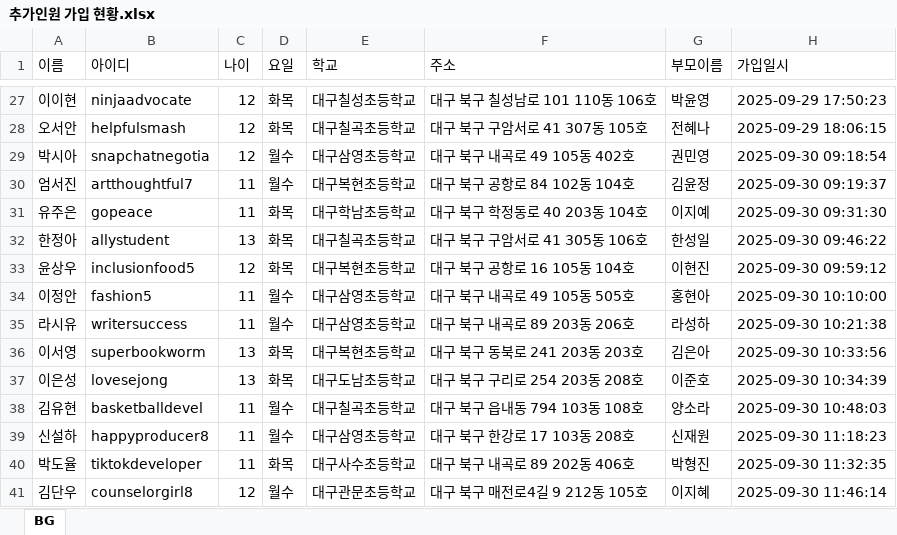
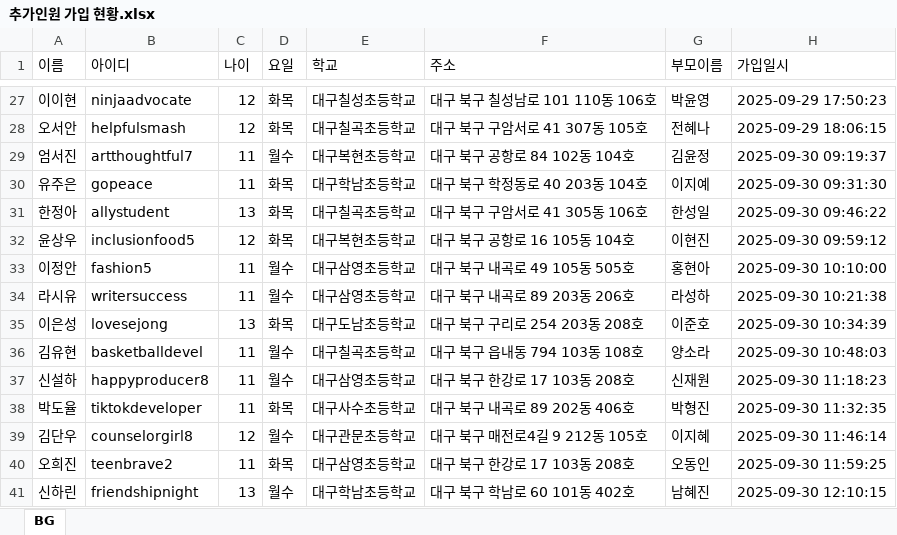
Before and after one commit to Duinho/enoz_kjg, an Excel workbook: 파이썬/코딩교실 매크로/1.코딩교실준비/2.추가인원 수강신청/1.추가인원 가입 수강신청/추가인원 가입 현황.xlsx, sheet BG, drawn as a sheet; only a part is shown, gaps mark what is left out; the shorter side is filled out with more unchanged rows; values as stored, in another font and other column widths than the file's, no borders; the diff names each change by its address in the sheet, - before the commit and + after, or states it on an @@ line.

```diff
--- a/파이썬/코딩교실 매크로/1.코딩교실준비/2.추가인원 수강신청/1.추가인원 가입 수강신청/추가인원 가입 현황.xlsx (sheet BG)
+++ b/파이썬/코딩교실 매크로/1.코딩교실준비/2.추가인원 수강신청/1.추가인원 가입 수강신청/추가인원 가입 현황.xlsx (sheet BG)
-row 29: 박시아 | snapchatnegotia | 12 | 월수 | 대구삼영초등학교 | 대구 북구 내곡로 49 105동 402호 | 권민영 | 2025-09-30 09:18:54
-row 36: 이서영 | superbookworm | 13 | 화목 | 대구복현초등학교 | 대구 북구 동북로 241 203동 203호 | 김은아 | 2025-09-30 10:33:56
```
Also changed, not shown: 파이썬/코딩교실 매크로/1.코딩교실준비/3.전산반배정/2.LMS전산반배정/LMS전산반배정.xlsx, 1 other file.
